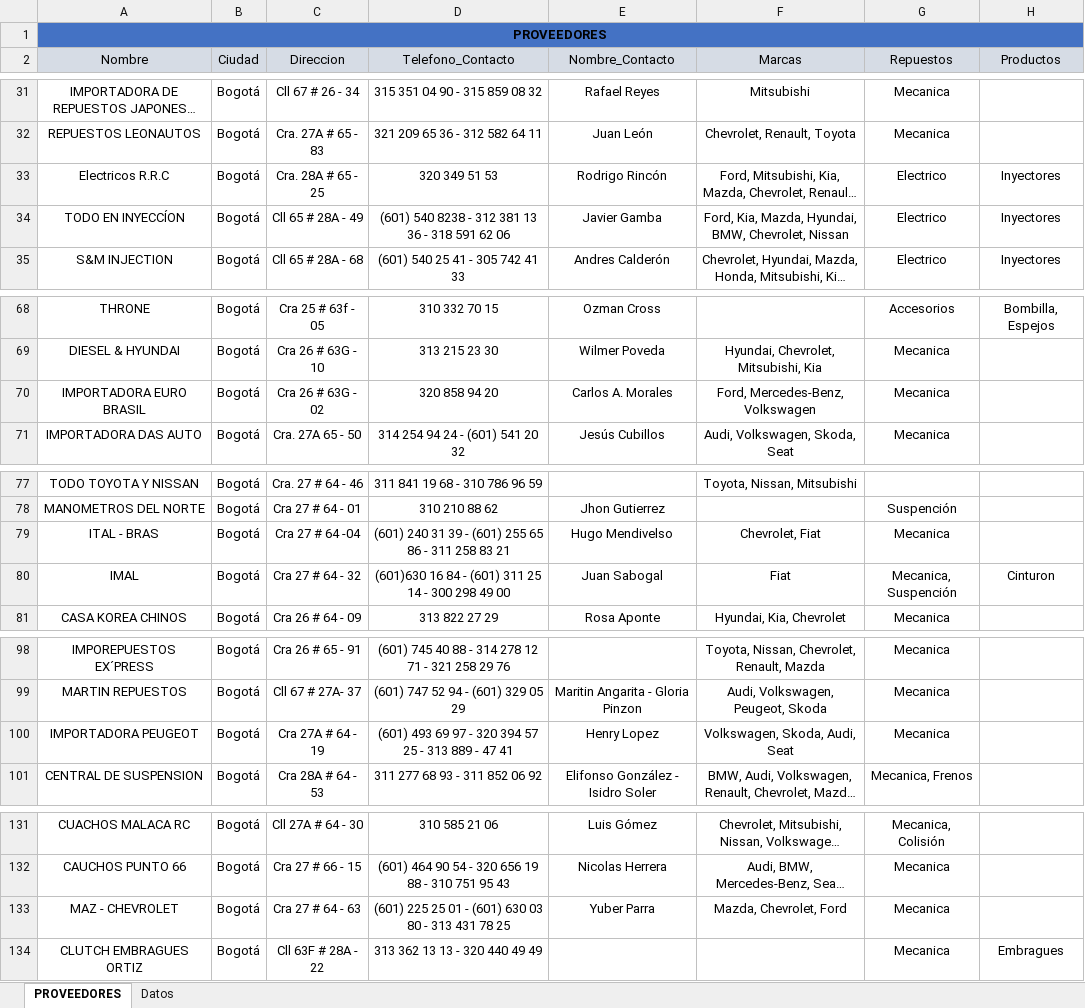
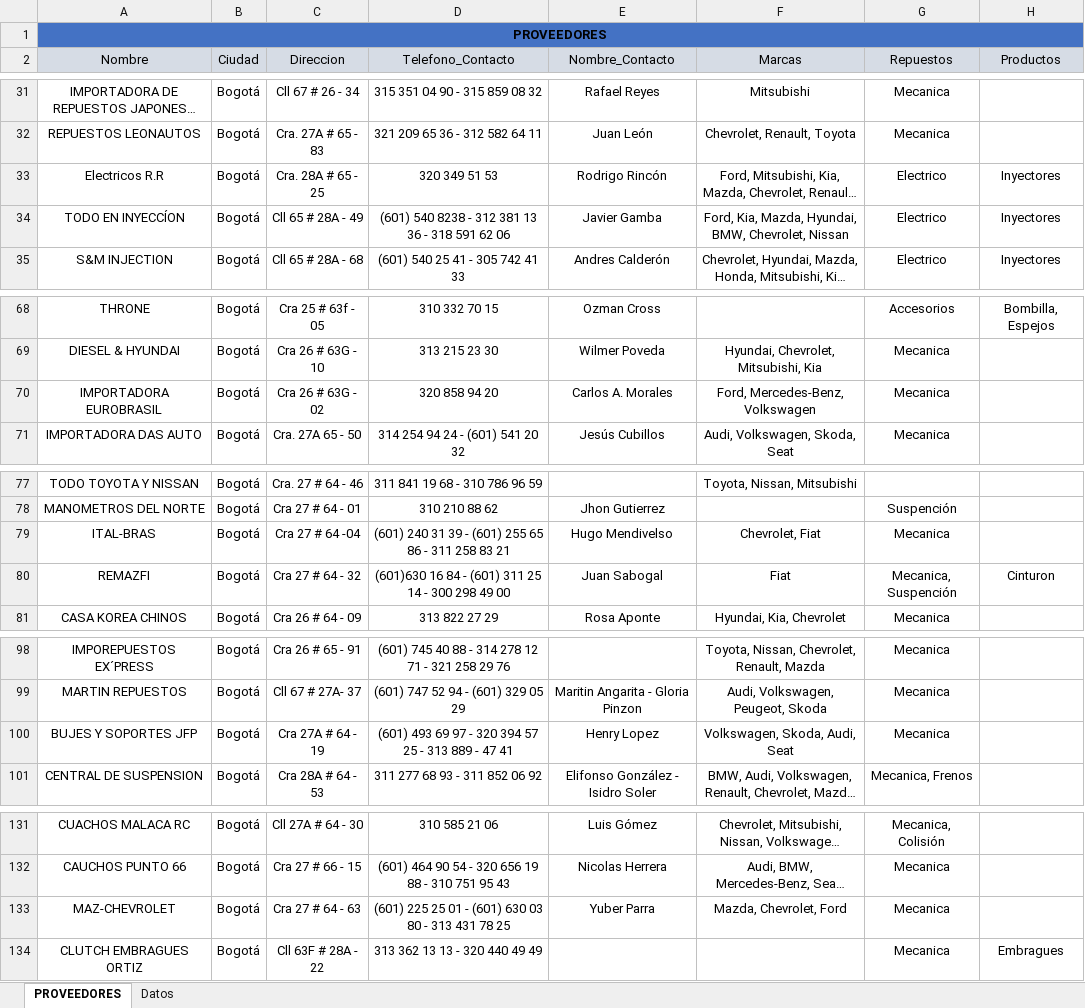
Before and after one commit to Zaidnait/Proveedores, an Excel workbook: Proveedores(Recuperado automáticamente).xlsm, sheet PROVEEDORES, drawn as a sheet; only a part is shown, gaps mark what is left out; long unchanged cells end in …; values as stored, in another font and other column widths than the file's, no borders; table styles not drawn; the diff covers the shown part only; the diff names each change by its address in the sheet, - before the commit and + after, or states it on an @@ line.

```diff
--- a/Proveedores(Recuperado automáticamente).xlsm (sheet PROVEEDORES)
+++ b/Proveedores(Recuperado automáticamente).xlsm (sheet PROVEEDORES)
-A33 (Nombre): Electricos R.R.C
+A33 (Nombre): Electricos R.R
-A70 (Nombre): IMPORTADORA EURO BRASIL
+A70 (Nombre): IMPORTADORA EUROBRASIL
-A79 (Nombre): ITAL - BRAS
+A79 (Nombre): ITAL-BRAS
-A80 (Nombre): IMAL
+A80 (Nombre): REMAZFI
-A100 (Nombre): IMPORTADORA PEUGEOT
+A100 (Nombre): BUJES Y SOPORTES JFP
-A133 (Nombre): MAZ - CHEVROLET
+A133 (Nombre): MAZ-CHEVROLET
```
Also changed, not shown: 55 added rows, 1 removed row and 14 edited cells elsewhere in this sheet.
